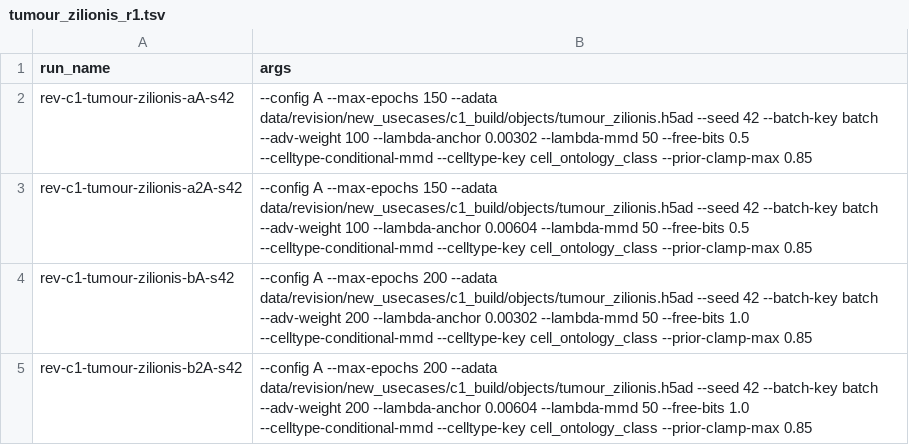
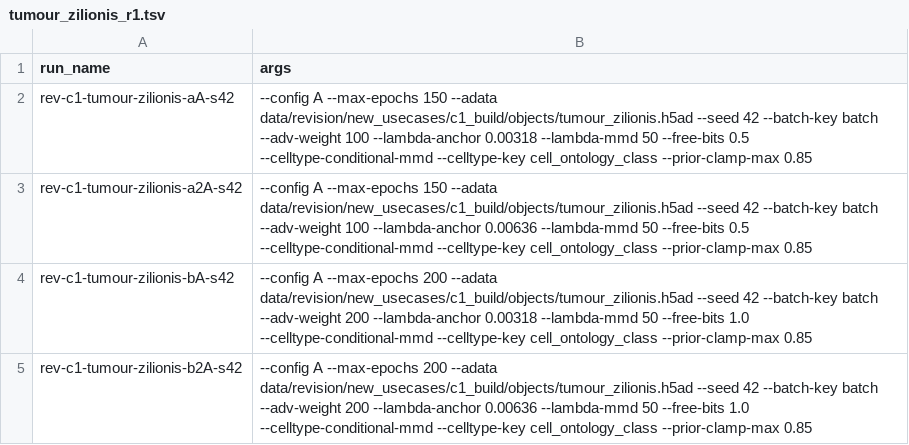
Before and after one commit to theislab/chimera, a TSV file: revision/tasks/C1_cohorts/grids/tumour_zilionis_r1.tsv, drawn as a sheet.

```diff
--- a/revision/tasks/C1_cohorts/grids/tumour_zilionis_r1.tsv
+++ b/revision/tasks/C1_cohorts/grids/tumour_zilionis_r1.tsv
@@ -1,5 +1,5 @@
 run_name	args
-rev-c1-tumour-zilionis-aA-s42	--config A --max-epochs 150 --adata data/revision/new_usecases/c1_build/objects/tumour_zilionis.h5ad --seed 42 --batch-key batch --adv-weight 100 --lambda-anchor 0.00302 --lambda-mmd 50 --free-bits 0.5 --celltype-conditional-mmd --celltype-key cell_ontology_class --prior-clamp-max 0.85
-rev-c1-tumour-zilionis-a2A-s42	--config A --max-epochs 150 --adata data/revision/new_usecases/c1_build/objects/tumour_zilionis.h5ad --seed 42 --batch-key batch --adv-weight 100 --lambda-anchor 0.00604 --lambda-mmd 50 --free-bits 0.5 --celltype-conditional-mmd --celltype-key cell_ontology_class --prior-clamp-max 0.85
-rev-c1-tumour-zilionis-bA-s42	--config A --max-epochs 200 --adata data/revision/new_usecases/c1_build/objects/tumour_zilionis.h5ad --seed 42 --batch-key batch --adv-weight 200 --lambda-anchor 0.00302 --lambda-mmd 50 --free-bits 1.0 --celltype-conditional-mmd --celltype-key cell_ontology_class --prior-clamp-max 0.85
-rev-c1-tumour-zilionis-b2A-s42	--config A --max-epochs 200 --adata data/revision/new_usecases/c1_build/objects/tumour_zilionis.h5ad --seed 42 --batch-key batch --adv-weight 200 --lambda-anchor 0.00604 --lambda-mmd 50 --free-bits 1.0 --celltype-conditional-mmd --celltype-key cell_ontology_class --prior-clamp-max 0.85
+rev-c1-tumour-zilionis-aA-s42	--config A --max-epochs 150 --adata data/revision/new_usecases/c1_build/objects/tumour_zilionis.h5ad --seed 42 --batch-key batch --adv-weight 100 --lambda-anchor 0.00318 --lambda-mmd 50 --free-bits 0.5 --celltype-conditional-mmd --celltype-key cell_ontology_class --prior-clamp-max 0.85
+rev-c1-tumour-zilionis-a2A-s42	--config A --max-epochs 150 --adata data/revision/new_usecases/c1_build/objects/tumour_zilionis.h5ad --seed 42 --batch-key batch --adv-weight 100 --lambda-anchor 0.00636 --lambda-mmd 50 --free-bits 0.5 --celltype-conditional-mmd --celltype-key cell_ontology_class --prior-clamp-max 0.85
+rev-c1-tumour-zilionis-bA-s42	--config A --max-epochs 200 --adata data/revision/new_usecases/c1_build/objects/tumour_zilionis.h5ad --seed 42 --batch-key batch --adv-weight 200 --lambda-anchor 0.00318 --lambda-mmd 50 --free-bits 1.0 --celltype-conditional-mmd --celltype-key cell_ontology_class --prior-clamp-max 0.85
+rev-c1-tumour-zilionis-b2A-s42	--config A --max-epochs 200 --adata data/revision/new_usecases/c1_build/objects/tumour_zilionis.h5ad --seed 42 --batch-key batch --adv-weight 200 --lambda-anchor 0.00636 --lambda-mmd 50 --free-bits 1.0 --celltype-conditional-mmd --celltype-key cell_ontology_class --prior-clamp-max 0.85
```
Also changed, not shown: revision/tasks/C1_cohorts/grids/lung_healthy_r1.tsv, revision/tasks/C1_cohorts/grids/muscle_ageing_r1.tsv.
